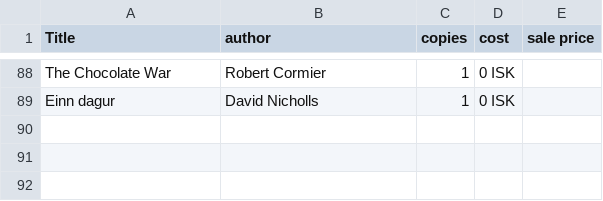
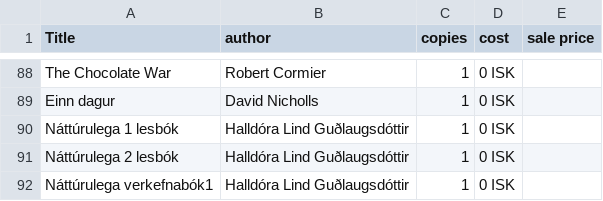
Before and after one commit to baekur-online/baekurupdates, a CSV file: works.csv, drawn as a sheet; only a part is shown, gaps mark what is left out.

Commit message:
Update works.csv

```diff
--- a/works.csv
+++ b/works.csv
@@ -89 +89,4 @@ The Chocolate War,Robert Cormier,1, 0 ISK,
 Einn dagur,David Nicholls,1, 0 ISK,
+Náttúrulega 1 lesbók, Halldóra Lind Guðlaugsdóttir,1, 0 ISK,
+Náttúrulega 2 lesbók, Halldóra Lind Guðlaugsdóttir,1, 0 ISK,
+Náttúrulega verkefnabók1, Halldóra Lind Guðlaugsdóttir,1, 0 ISK,
```
